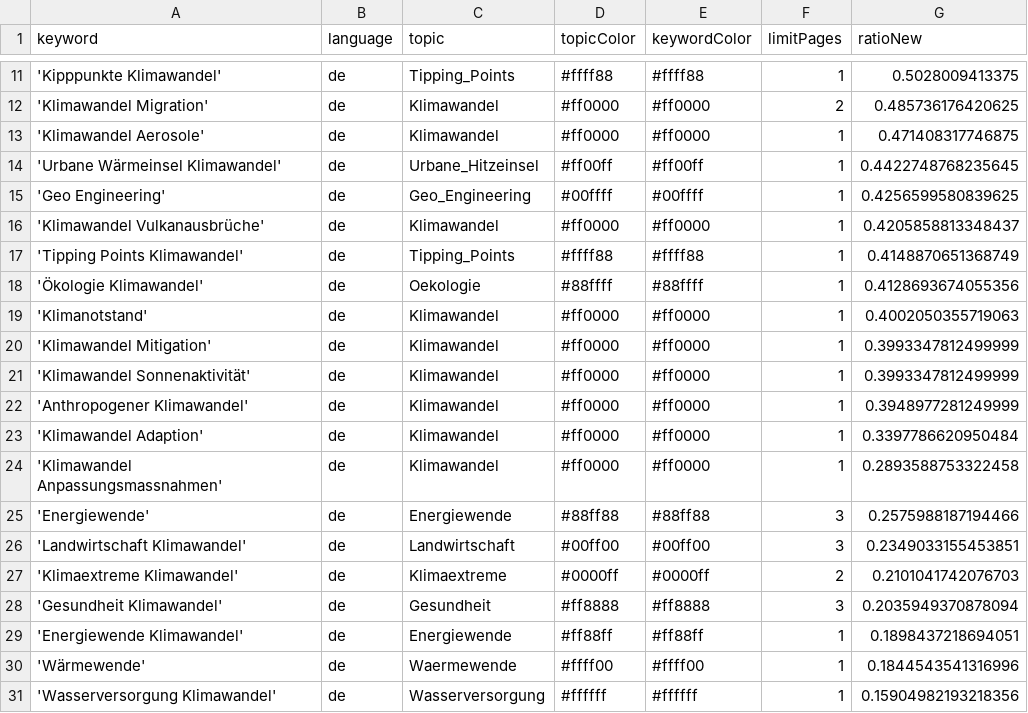
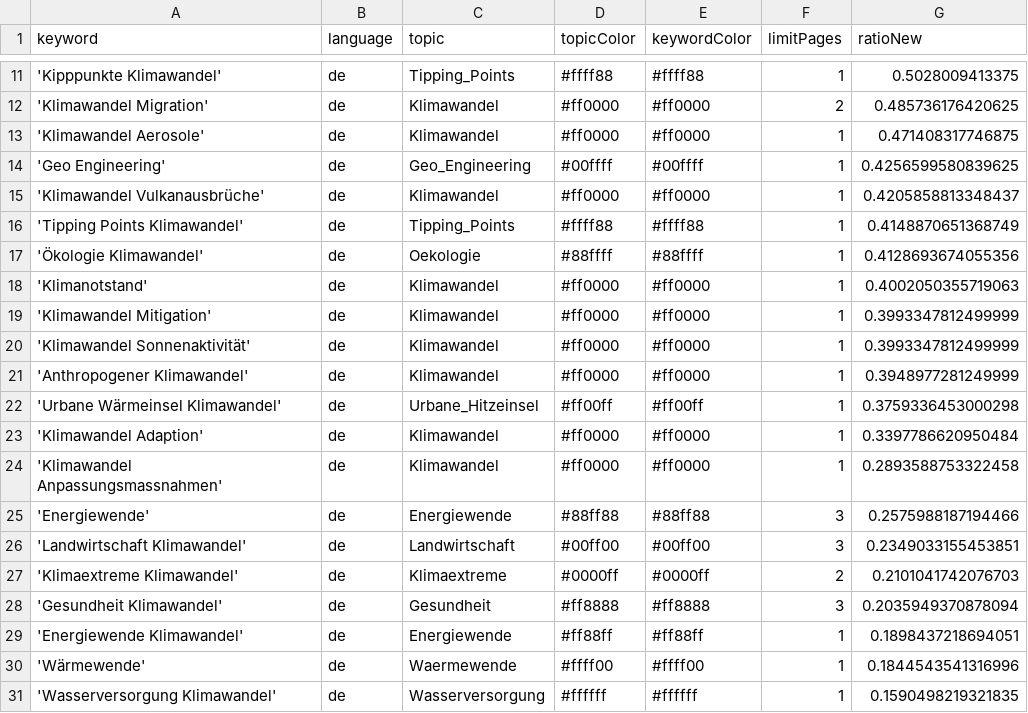
Before and after one commit to claba-news/climateIsComing, a CSV file: keywords.csv, drawn as a sheet; only a part is shown, gaps mark what is left out.

Commit message:
Commit from GitHub Actions (harvest:0.0)

```diff
--- a/keywords.csv
+++ b/keywords.csv
@@ -13,3 +13,2 @@ keyword,language,topic,topicColor,keywordColor,limitPages,ratioNew
 'Klimawandel Aerosole',de,Klimawandel,#ff0000,#ff0000,1,0.471408317746875
-'Urbane Wärmeinsel Klimawandel',de,Urbane_Hitzeinsel,#ff00ff,#ff00ff,1,0.4422748768235645
 'Geo Engineering',de,Geo_Engineering,#00ffff,#00ffff,1,0.4256599580839625
@@ -22,2 +21,3 @@ keyword,language,topic,topicColor,keywordColor,limitPages,ratioNew
 'Anthropogener Klimawandel',de,Klimawandel,#ff0000,#ff0000,1,0.3948977281249999
+'Urbane Wärmeinsel Klimawandel',de,Urbane_Hitzeinsel,#ff00ff,#ff00ff,1,0.3759336453000298
 'Klimawandel Adaption',de,Klimawandel,#ff0000,#ff0000,1,0.3397786620950484
@@ -30,2 +30,2 @@ keyword,language,topic,topicColor,keywordColor,limitPages,ratioNew
 'Wärmewende',de,Waermewende,#ffff00,#ffff00,1,0.1844543541316996
-'Wasserversorgung Klimawandel',de,Wasserversorgung,#ffffff,#ffffff,1,0.15904982193218356
+'Wasserversorgung Klimawandel',de,Wasserversorgung,#ffffff,#ffffff,1,0.1590498219321835
```
